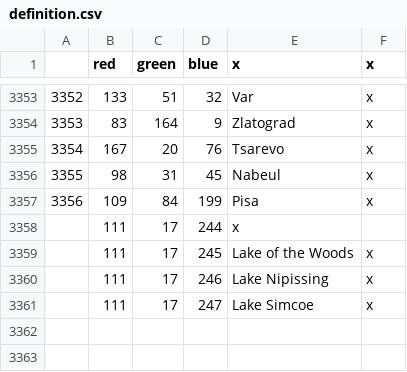
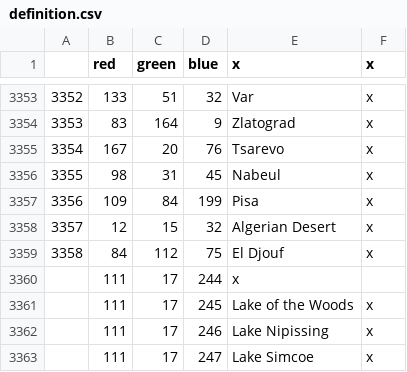
Before and after one commit to AoE-guys/AoE-SP-VERSION-DISCONTINUED-, a CSV file: AOE/map/definition.csv, drawn as a sheet; only a part is shown, gaps mark what is left out.

```diff
--- a/AOE/map/definition.csv
+++ b/AOE/map/definition.csv
@@ -3357,2 +3357,4 @@
 3356;109;84;199;Pisa;x
+3357;12;15;32;Algerian Desert;x
+3358;84;112;75;El Djouf;x
 ;111;17;244;x
```
Also changed, not shown: AOE/localisation/00_HPM_map.csv, 9 other files.
